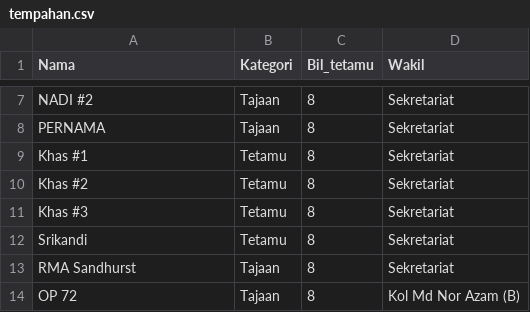
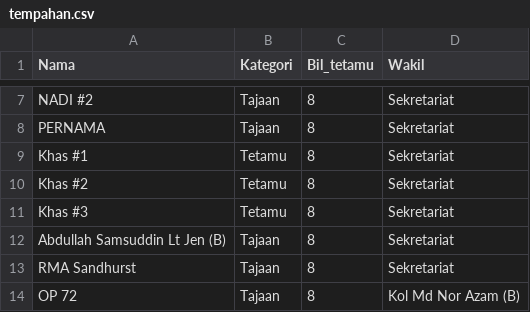
Before and after one commit to hamdanyc/mmmr, a CSV file: tempahan.csv, drawn as a sheet; only a part is shown, gaps mark what is left out; the diff covers the shown part only.

```diff
--- a/tempahan.csv
+++ b/tempahan.csv
@@ -11,3 +11,3 @@ Khas #2,Tetamu,8,Sekretariat
 Khas #3,Tetamu,8,Sekretariat
-Srikandi,Tetamu,8,Sekretariat
+Abdullah Samsuddin Lt Jen (B),Tajaan,8,Sekretariat
 RMA Sandhurst,Tajaan,8,Sekretariat
```
Also changed, not shown: 3 added rows, 2 removed rows, 4 moved rows and 4 edited cells elsewhere in this file, guest_seat.csv.
